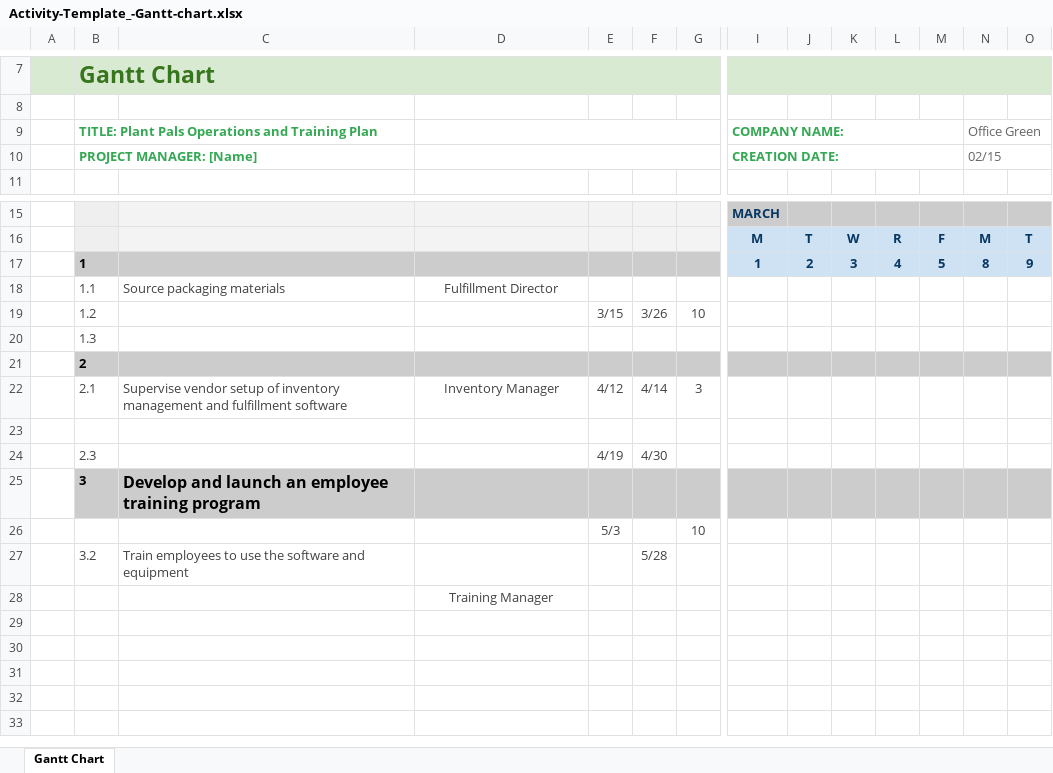
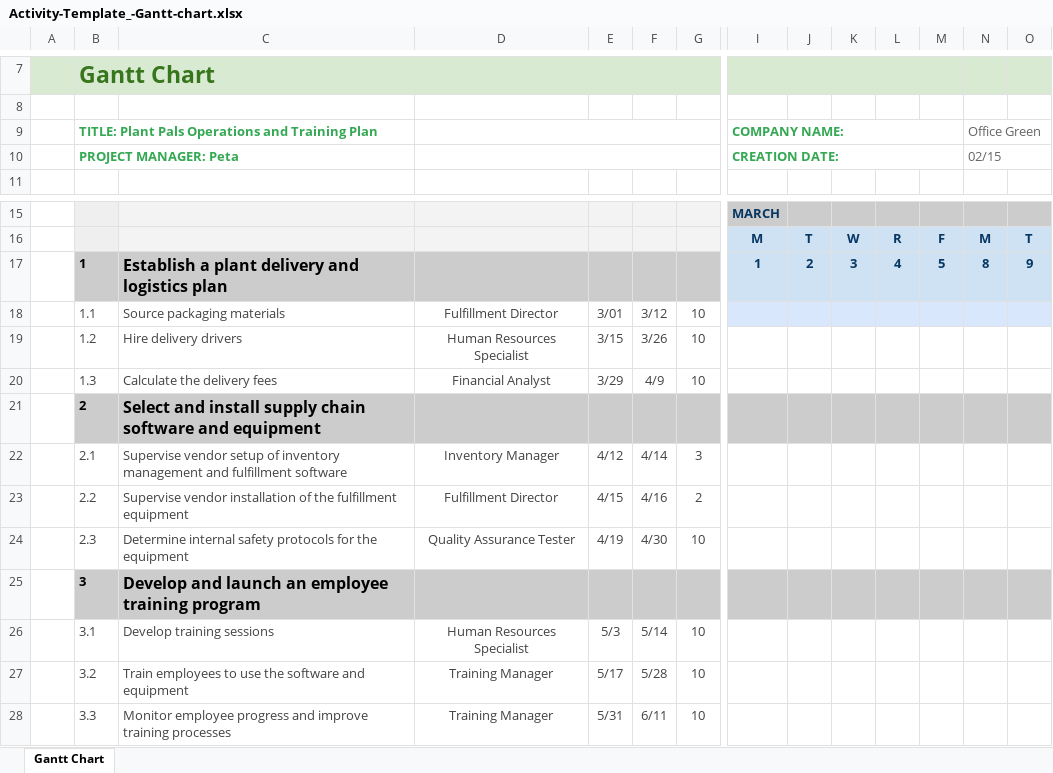
Before and after one commit to dennislamcv1/GoogleProjMgmt, an Excel workbook: Project Planning/Activity-Template_-Gantt-chart.xlsx, sheet Gantt Chart, drawn as a sheet; only a part is shown, gaps mark what is left out; values as stored, in another font and other column widths than the file's, no borders; charts and pictures and conditional formats not drawn; removed rows and columns are numbered as before the commit, all else as after; rows hold the shown columns only; the diff covers the shown part only; the diff names each change by its address in the sheet, - before the commit and + after, or states it on an @@ line.

```diff
--- a/Project Planning/Activity-Template_-Gantt-chart.xlsx (sheet Gantt Chart)
+++ b/Project Planning/Activity-Template_-Gantt-chart.xlsx (sheet Gantt Chart)
-B10: PROJECT MANAGER: [Name]
+B10: PROJECT MANAGER: Peta
-C17: (empty)
+C17: Establish a plant delivery and logistics plan
-E18: (empty)
+E18: 3/01
-F18: (empty)
+F18: 3/12
-G18: (empty)
+G18: 10
-I18:O18 fill: none
+I18:O18 fill: #D9E7FD
-C19: (empty)
+C19: Hire delivery drivers
-D19: (empty)
+D19: Human Resources Specialist
-row 20:  | 1.3
-row 21:  | 2
+row 20:  | 1.3 | Calculate the delivery fees | Financial Analyst | 3/29 | 4/9 | 10
+row 21:  | 2 | Select and install supply chain software and equipment
-row 23: (empty)
+row 23:  | 2.2 | Supervise vendor installation of the fulfillment equipment | Fulfillment Director | 4/15 | 4/16 | 2
-C24: (empty)
+C24: Determine internal safety protocols for the equipment
-D24: (empty)
+D24: Quality Assurance Tester
-G24: (empty)
+G24: 10
-row 26:  |  |  |  | 5/3 |  | 10
+row 26:  | 3.1 | Develop training sessions | Human Resources Specialist | 5/3 | 5/14 | 10
-D27: (empty)
+D27: Training Manager
-E27: (empty)
+E27: 5/17
-G27: (empty)
+G27: 10
-row 28:  |  |  | Training Manager
+row 28:  | 3.3 | Monitor employee progress and improve training processes | Training Manager | 5/31 | 6/11 | 10
```
Also changed, not shown: cell formats elsewhere in this sheet, 12 other files.
